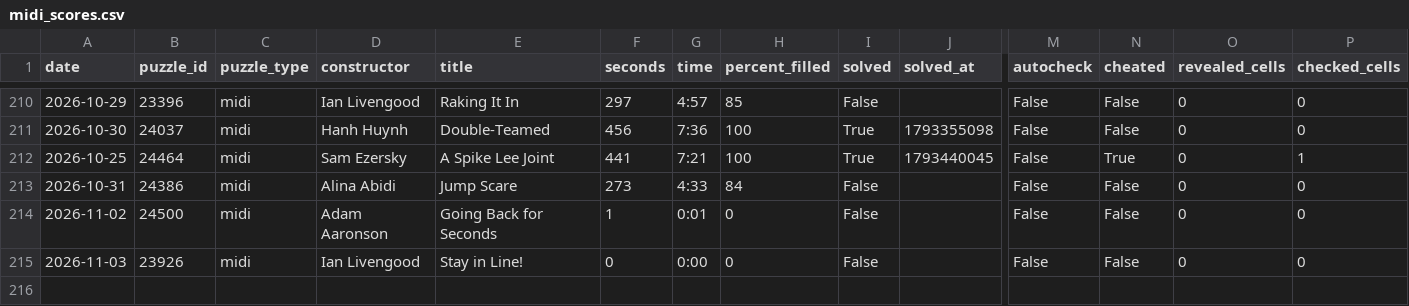
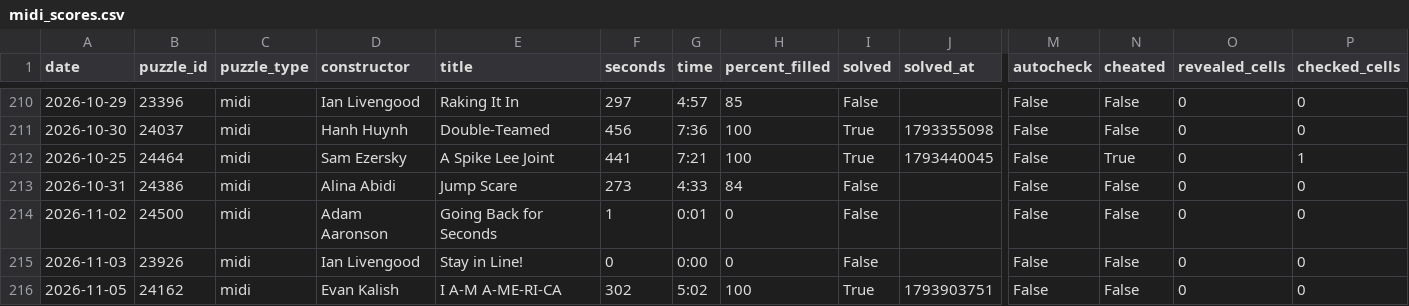
Before and after one commit to daanvdweijden/daanvdweijden.github.io, a CSV file: midi_scores.csv, drawn as a sheet; only a part is shown, gaps mark what is left out; rows hold the shown columns only; the diff names each change by its address in the sheet, - before the commit and + after, or states it on an @@ line.

```diff
--- a/midi_scores.csv
+++ b/midi_scores.csv
+row 216: 2026-11-05 | 24162 | midi | Evan Kalish | I A-M A-ME-RI-CA | 302 | 5:02 | 100 | True | 1793903751 | False | False | 0 | 0
```
Also changed, not shown: 1 other file.
